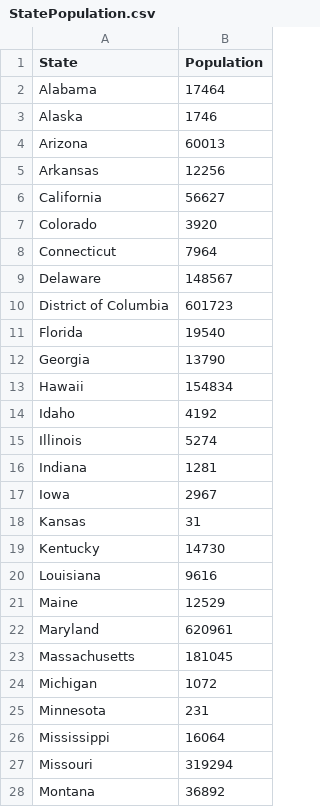
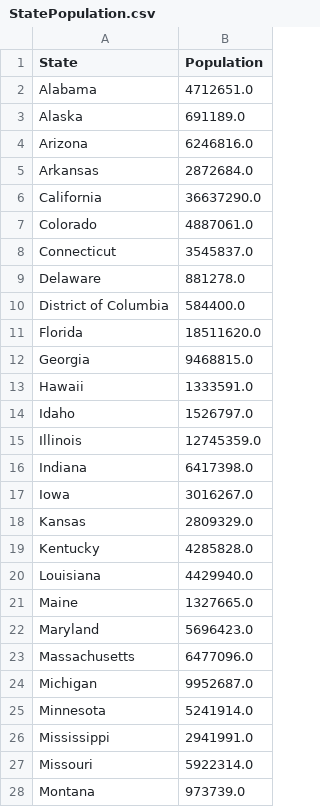
Before and after one commit to zahra-ahmed/ETL_project, a CSV file: Resources/StatePopulation.csv, drawn as a sheet; only a part is shown; the diff covers the shown part only.

```diff
--- a/Resources/StatePopulation.csv
+++ b/Resources/StatePopulation.csv
@@ -1,28 +1,28 @@
 State,Population
-Alabama,17464
-Alaska,1746
-Arizona,60013
-Arkansas,12256
-California,56627
-Colorado,3920
-Connecticut,7964
-Delaware,148567
-District of Columbia,601723
-Florida,19540
-Georgia,13790
-Hawaii,154834
-Idaho,4192
-Illinois,5274
-Indiana,1281
-Iowa,2967
-Kansas,31
-Kentucky,14730
-Louisiana,9616
-Maine,12529
-Maryland,620961
-Massachusetts,181045
-Michigan,1072
-Minnesota,231
-Mississippi,16064
-Missouri,319294
-Montana,36892
+Alabama,4712651.0
+Alaska,691189.0
+Arizona,6246816.0
+Arkansas,2872684.0
+California,36637290.0
+Colorado,4887061.0
+Connecticut,3545837.0
+Delaware,881278.0
+District of Columbia,584400.0
+Florida,18511620.0
+Georgia,9468815.0
+Hawaii,1333591.0
+Idaho,1526797.0
+Illinois,12745359.0
+Indiana,6417398.0
+Iowa,3016267.0
+Kansas,2809329.0
+Kentucky,4285828.0
+Louisiana,4429940.0
+Maine,1327665.0
+Maryland,5696423.0
+Massachusetts,6477096.0
+Michigan,9952687.0
+Minnesota,5241914.0
+Mississippi,2941991.0
+Missouri,5922314.0
+Montana,973739.0
```
Also changed, not shown: 24 edited cells elsewhere in this file, 4 other files.
